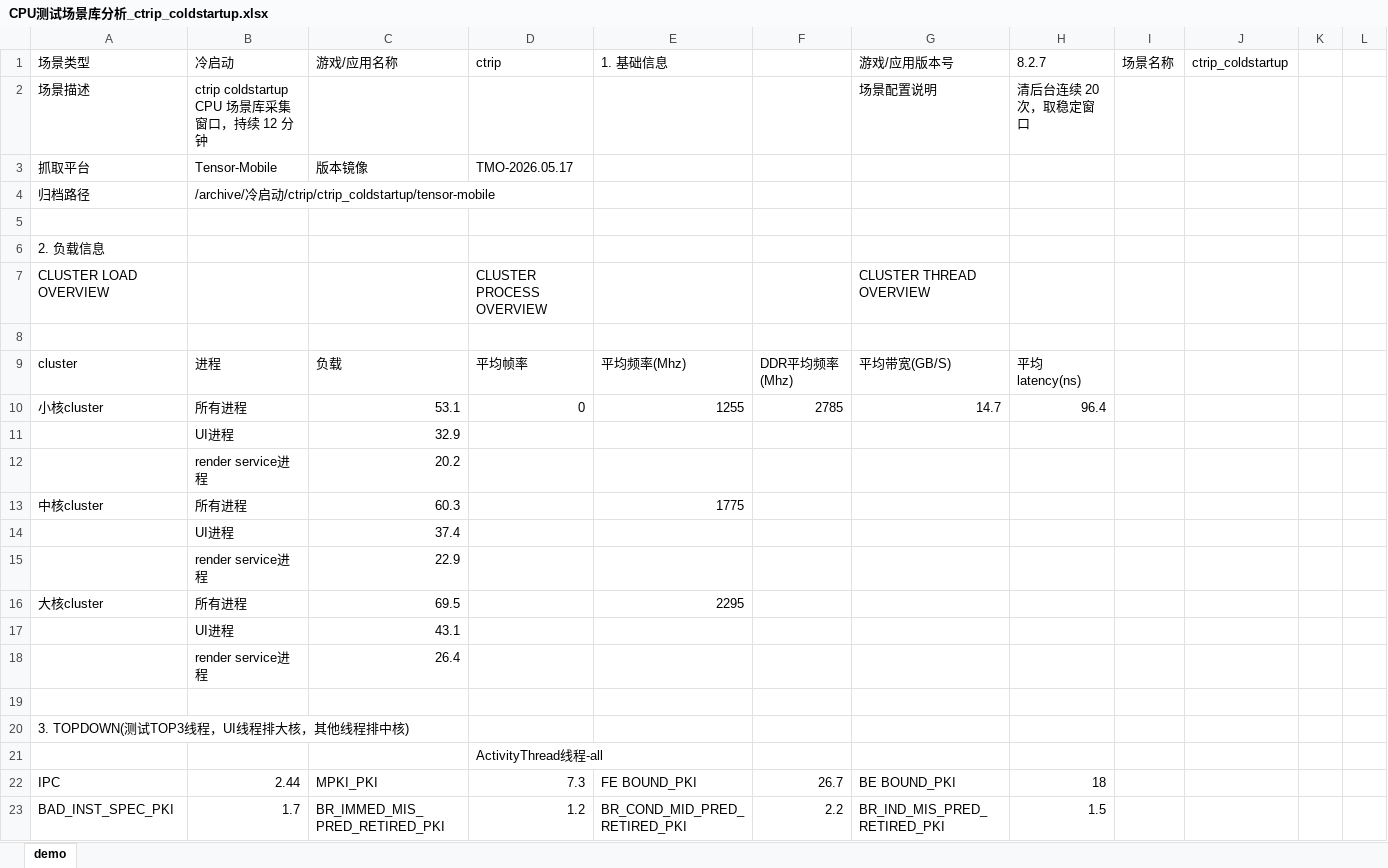
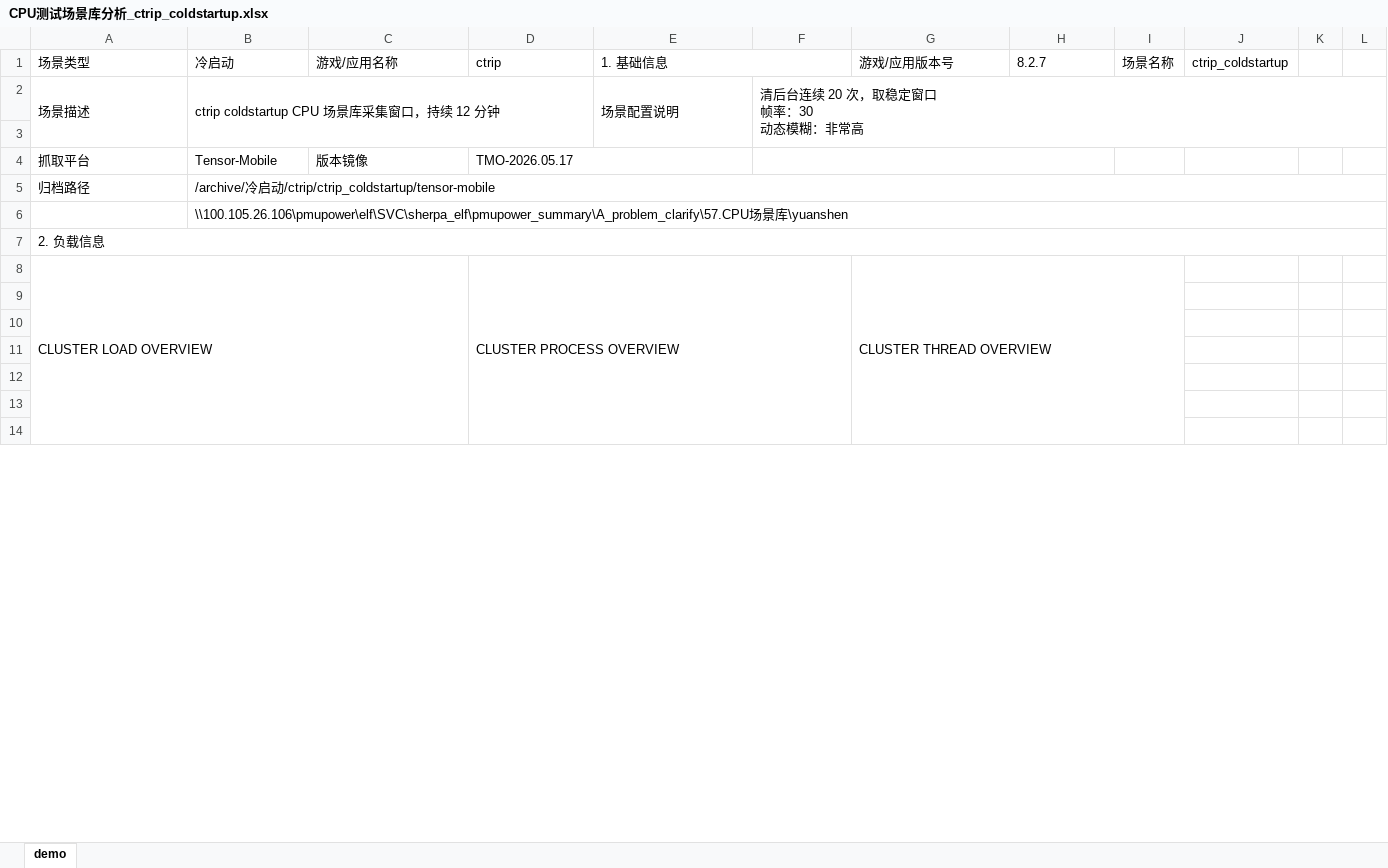
Before and after one commit to EI77885/CPU-Scenario-Library, an Excel workbook: source_data/03_coldstart/ctrip_coldstartup/CPU测试场景库分析_ctrip_coldstartup.xlsx, sheet demo, drawn as a sheet; only a part is shown; values as stored, in another font and other column widths than the file's, no cell formats; charts and pictures not drawn; removed rows and columns are numbered as before the commit, all else as after; ↵ is a line break in a cell; the diff covers the shown part only; the diff names each change by its address in the sheet, - before the commit and + after, or states it on an @@ line.

```diff
--- a/source_data/03_coldstart/ctrip_coldstartup/CPU测试场景库分析_ctrip_coldstartup.xlsx (sheet demo)
+++ b/source_data/03_coldstart/ctrip_coldstartup/CPU测试场景库分析_ctrip_coldstartup.xlsx (sheet demo)
+E1:F1 merged
+A2:A3 merged
+B2:D3 merged
-E2 (1. 基础信息): (empty)
+E2 (1. 基础信息): 场景配置说明
+E2:E3 merged
-F2: (empty)
+F2: 清后台连续 20 次，取稳定窗口 ↵ 帧率：30 ↵ 动态模糊：非常高
+F2:L3 merged
-G2 (游戏/应用版本号): 场景配置说明
+G2 (游戏/应用版本号): (empty)
-H2 (8.2.7): 清后台连续 20 次，取稳定窗口
+H2 (8.2.7): (empty)
+row 3: (empty)
+D4:E4 merged
+F4:H4 merged
+B5:L5 merged
-B6 (冷启动): (empty)
+B6 (冷启动): \\100.105.26.106\pmupower\elf\SVC\sherpa_elf\pmupower_summary\A_problem_clarify\57.CPU场景库\yuanshen
+B6:L6 merged
+A7:L7 merged
+A8:C25 merged
+D8:F25 merged
+G8:I25 merged
-row 9: cluster | 进程 | 负载 | 平均帧率 | 平均频率(Mhz) | DDR平均频率(Mhz) | 平均带宽(GB/S) | 平均latency(ns)
-row 10: 小核cluster | 所有进程 | 53.1 | 0 | 1255 | 2785 | 14.7 | 96.4
-row 11:  | UI进程 | 32.9
-row 12:  | render service进程 | 20.2
-row 13: 中核cluster | 所有进程 | 60.3 |  | 1775
-row 14:  | UI进程 | 37.4
-row 15:  | render service进程 | 22.9
-row 16: 大核cluster | 所有进程 | 69.5 |  | 2295
-row 17:  | UI进程 | 43.1
-row 18:  | render service进程 | 26.4
-A11 (场景类型): 3. TOPDOWN(测试TOP3线程，UI线程排大核，其他线程排中核)
+A11 (场景类型): (empty)
-D12 (ctrip): ActivityThread线程-all
+D12 (ctrip): (empty)
-row 13: IPC | 2.44 | MPKI_PKI | 7.3 | FE BOUND_PKI | 26.7 | BE BOUND_PKI | 18
+row 13: (empty)
-row 14: BAD_INST_SPEC_PKI | 1.7 | BR_IMMED_MIS_PRED_RETIRED_PKI | 1.2 | BR_COND_MID_PRED_RETIRED_PKI | 2.2 | BR_IND_MIS_PRED_RETIRED_PKI | 1.5
+row 14: (empty)
```
Also changed, not shown: 57 added rows, 45 removed rows, 238 edited cells and merged cells elsewhere in this sheet, cell formats, charts or pictures, source_data/01_game/wzry_replay/CPU测试场景库分析_wzry_replay.xlsx, source_data/02_app/taobao_shopping/CPU测试场景库分析_taobao_shopping.xlsx, 32 other files.
